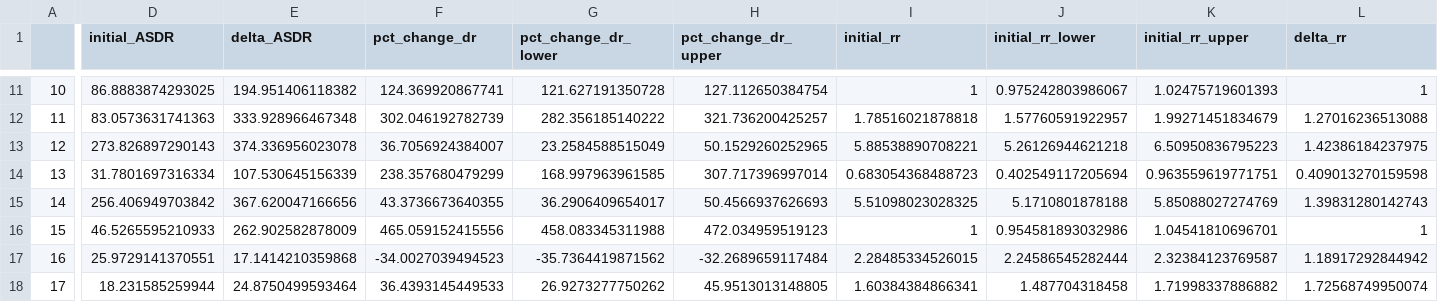
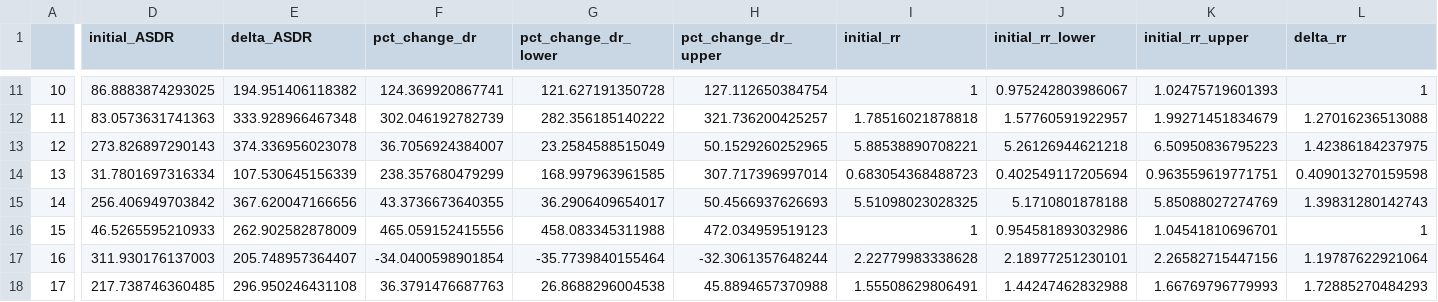
Before and after one commit to The-Uncounted-Lab/covid-race-metro, a CSV file: Output/table1_delta.csv, drawn as a sheet; only a part is shown, gaps mark what is left out; the diff covers the shown part only; the diff names each change by its address in the sheet, - before the commit and + after, or states it on an @@ line.

```diff
--- a/Output/table1_delta.csv
+++ b/Output/table1_delta.csv
-D17 (initial_ASDR): 25.9729141370551
+D17 (initial_ASDR): 311.930176137003
-E17 (delta_ASDR): 17.1414210359868
+E17 (delta_ASDR): 205.748957364407
-F17 (pct_change_dr): -34.0027039494523
+F17 (pct_change_dr): -34.0400598901854
-G17 (pct_change_dr_lower): -35.7364419871562
+G17 (pct_change_dr_lower): -35.7739840155464
-H17 (pct_change_dr_upper): -32.2689659117484
+H17 (pct_change_dr_upper): -32.3061357648244
-I17 (initial_rr): 2.28485334526015
+I17 (initial_rr): 2.22779983338628
-J17 (initial_rr_lower): 2.24586545282444
+J17 (initial_rr_lower): 2.18977251230101
-K17 (initial_rr_upper): 2.32384123769587
+K17 (initial_rr_upper): 2.26582715447156
-L17 (delta_rr): 1.18917292844942
+L17 (delta_rr): 1.19787622921064
-D18 (initial_ASDR): 18.231585259944
+D18 (initial_ASDR): 217.738746360485
-E18 (delta_ASDR): 24.8750499593464
+E18 (delta_ASDR): 296.950246431108
-F18 (pct_change_dr): 36.4393145449533
+F18 (pct_change_dr): 36.3791476687763
-G18 (pct_change_dr_lower): 26.9273277750262
+G18 (pct_change_dr_lower): 26.8688296004538
-H18 (pct_change_dr_upper): 45.9513013148805
+H18 (pct_change_dr_upper): 45.8894657370988
-I18 (initial_rr): 1.60384384866341
+I18 (initial_rr): 1.55508629806491
-J18 (initial_rr_lower): 1.487704318458
+J18 (initial_rr_lower): 1.44247462832988
-K18 (initial_rr_upper): 1.71998337886882
+K18 (initial_rr_upper): 1.66769796779993
-L18 (delta_rr): 1.72568749950074
+L18 (delta_rr): 1.72885270484293
```
Also changed, not shown: 49 edited cells elsewhere in this file, Output/table2_omicron.csv, 12 other files.
